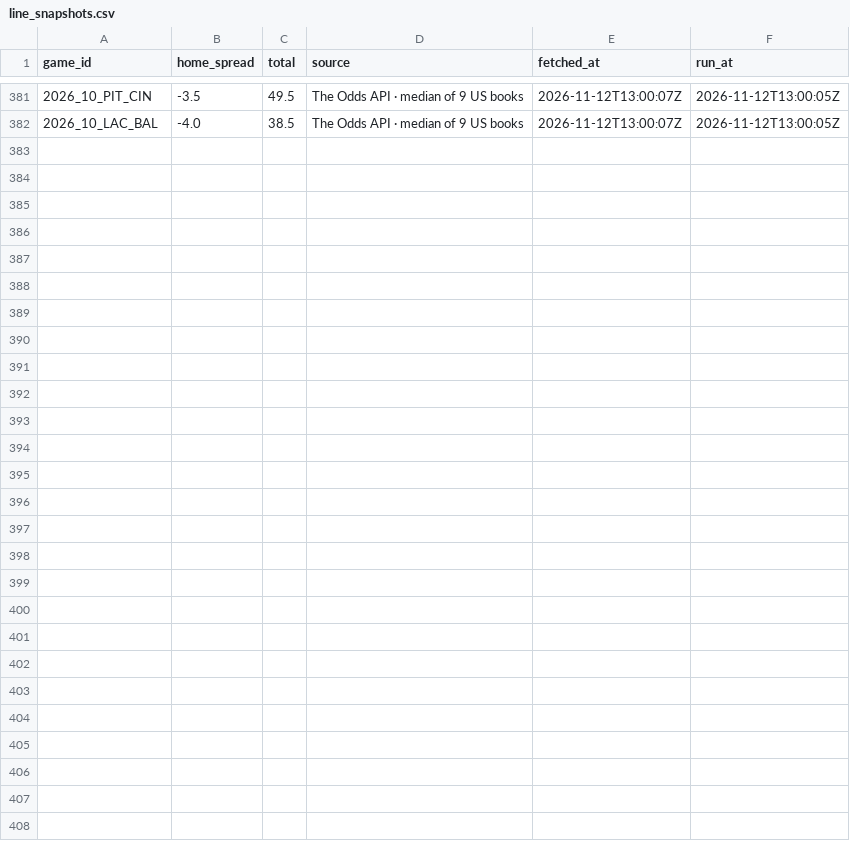
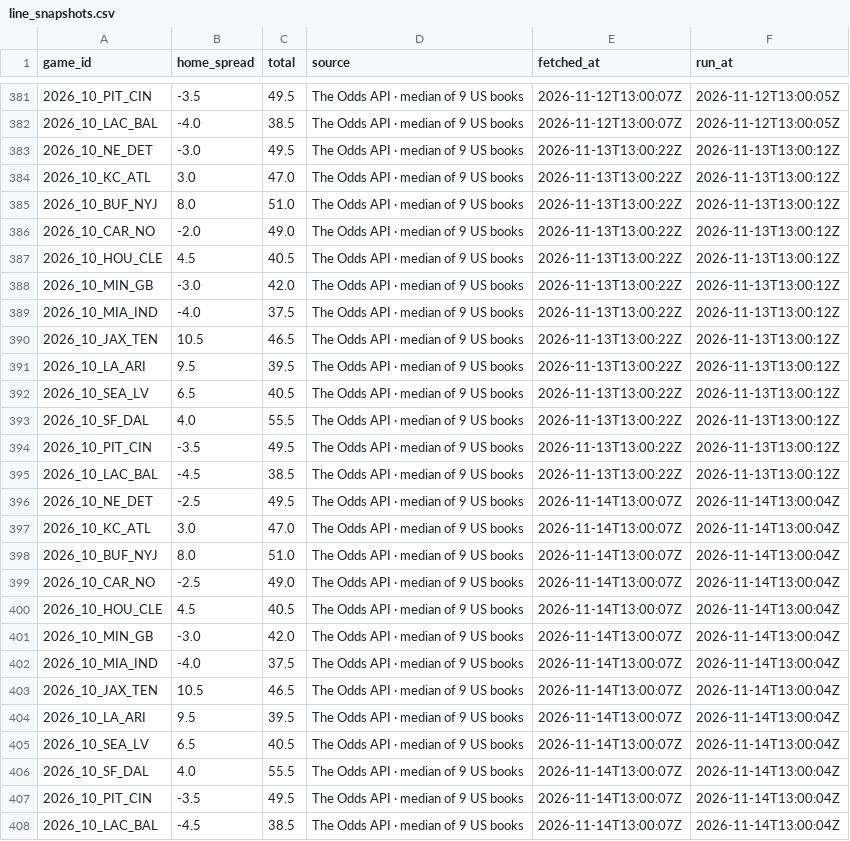
Before and after one commit to RB4000/edge-picks, a CSV file: ledger/line_snapshots.csv, drawn as a sheet; only a part is shown, gaps mark what is left out; the diff names each change by its address in the sheet, - before the commit and + after, or states it on an @@ line.

Commit message:
ledger: update 2026-11-14T13:02Z

```diff
--- a/ledger/line_snapshots.csv
+++ b/ledger/line_snapshots.csv
+row 383: 2026_10_NE_DET | -3.0 | 49.5 | The Odds API · median of 9 US books | 2026-11-13T13:00:22Z | 2026-11-13T13:00:12Z
+row 384: 2026_10_KC_ATL | 3.0 | 47.0 | The Odds API · median of 9 US books | 2026-11-13T13:00:22Z | 2026-11-13T13:00:12Z
+row 385: 2026_10_BUF_NYJ | 8.0 | 51.0 | The Odds API · median of 9 US books | 2026-11-13T13:00:22Z | 2026-11-13T13:00:12Z
+row 386: 2026_10_CAR_NO | -2.0 | 49.0 | The Odds API · median of 9 US books | 2026-11-13T13:00:22Z | 2026-11-13T13:00:12Z
+row 387: 2026_10_HOU_CLE | 4.5 | 40.5 | The Odds API · median of 9 US books | 2026-11-13T13:00:22Z | 2026-11-13T13:00:12Z
+row 388: 2026_10_MIN_GB | -3.0 | 42.0 | The Odds API · median of 9 US books | 2026-11-13T13:00:22Z | 2026-11-13T13:00:12Z
+row 389: 2026_10_MIA_IND | -4.0 | 37.5 | The Odds API · median of 9 US books | 2026-11-13T13:00:22Z | 2026-11-13T13:00:12Z
+row 390: 2026_10_JAX_TEN | 10.5 | 46.5 | The Odds API · median of 9 US books | 2026-11-13T13:00:22Z | 2026-11-13T13:00:12Z
+row 391: 2026_10_LA_ARI | 9.5 | 39.5 | The Odds API · median of 9 US books | 2026-11-13T13:00:22Z | 2026-11-13T13:00:12Z
+row 392: 2026_10_SEA_LV | 6.5 | 40.5 | The Odds API · median of 9 US books | 2026-11-13T13:00:22Z | 2026-11-13T13:00:12Z
+row 393: 2026_10_SF_DAL | 4.0 | 55.5 | The Odds API · median of 9 US books | 2026-11-13T13:00:22Z | 2026-11-13T13:00:12Z
+row 394: 2026_10_PIT_CIN | -3.5 | 49.5 | The Odds API · median of 9 US books | 2026-11-13T13:00:22Z | 2026-11-13T13:00:12Z
+row 395: 2026_10_LAC_BAL | -4.5 | 38.5 | The Odds API · median of 9 US books | 2026-11-13T13:00:22Z | 2026-11-13T13:00:12Z
+row 396: 2026_10_NE_DET | -2.5 | 49.5 | The Odds API · median of 9 US books | 2026-11-14T13:00:07Z | 2026-11-14T13:00:04Z
+row 397: 2026_10_KC_ATL | 3.0 | 47.0 | The Odds API · median of 9 US books | 2026-11-14T13:00:07Z | 2026-11-14T13:00:04Z
+row 398: 2026_10_BUF_NYJ | 8.0 | 51.0 | The Odds API · median of 9 US books | 2026-11-14T13:00:07Z | 2026-11-14T13:00:04Z
+row 399: 2026_10_CAR_NO | -2.5 | 49.0 | The Odds API · median of 9 US books | 2026-11-14T13:00:07Z | 2026-11-14T13:00:04Z
+row 400: 2026_10_HOU_CLE | 4.5 | 40.5 | The Odds API · median of 9 US books | 2026-11-14T13:00:07Z | 2026-11-14T13:00:04Z
+row 401: 2026_10_MIN_GB | -3.0 | 42.0 | The Odds API · median of 9 US books | 2026-11-14T13:00:07Z | 2026-11-14T13:00:04Z
+row 402: 2026_10_MIA_IND | -4.0 | 37.5 | The Odds API · median of 9 US books | 2026-11-14T13:00:07Z | 2026-11-14T13:00:04Z
+row 403: 2026_10_JAX_TEN | 10.5 | 46.5 | The Odds API · median of 9 US books | 2026-11-14T13:00:07Z | 2026-11-14T13:00:04Z
+row 404: 2026_10_LA_ARI | 9.5 | 39.5 | The Odds API · median of 9 US books | 2026-11-14T13:00:07Z | 2026-11-14T13:00:04Z
+row 405: 2026_10_SEA_LV | 6.5 | 40.5 | The Odds API · median of 9 US books | 2026-11-14T13:00:07Z | 2026-11-14T13:00:04Z
+row 406: 2026_10_SF_DAL | 4.0 | 55.5 | The Odds API · median of 9 US books | 2026-11-14T13:00:07Z | 2026-11-14T13:00:04Z
+row 407: 2026_10_PIT_CIN | -3.5 | 49.5 | The Odds API · median of 9 US books | 2026-11-14T13:00:07Z | 2026-11-14T13:00:04Z
+row 408: 2026_10_LAC_BAL | -4.5 | 38.5 | The Odds API · median of 9 US books | 2026-11-14T13:00:07Z | 2026-11-14T13:00:04Z
```
Also changed, not shown: ledger/closing_lines.csv, ledger/graded.csv.
